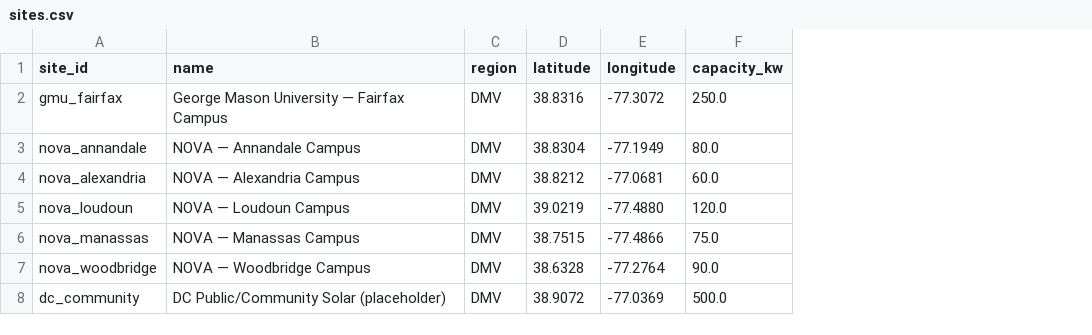
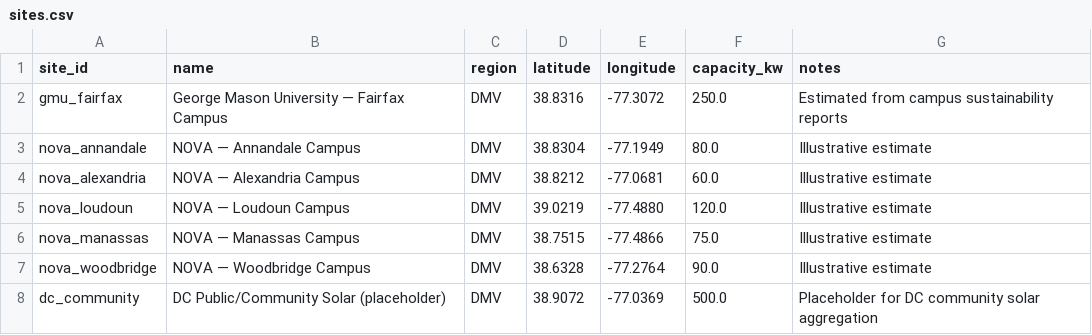
Before and after one commit to pranavdamera/gridguard, a CSV file: config/sites.csv, drawn as a sheet; the diff names each change by its address in the sheet, - before the commit and + after, or states it on an @@ line.

Commit message:
feat: add notes column to site registry CSV
Each site now has a plain-English notes field describing the source or
confidence level of the capacity/coordinate estimate. Useful for API
consumers and the fleet map hover tooltip.

```diff
--- a/config/sites.csv
+++ b/config/sites.csv
+column G (notes), rows 2-8: Estimated from campus sustainability reports | Illustrative estimate | Illustrative estimate | Illustrative estimate | Illustrative estimate | Illustrative estimate | Placeholder for DC community solar aggregation
```
